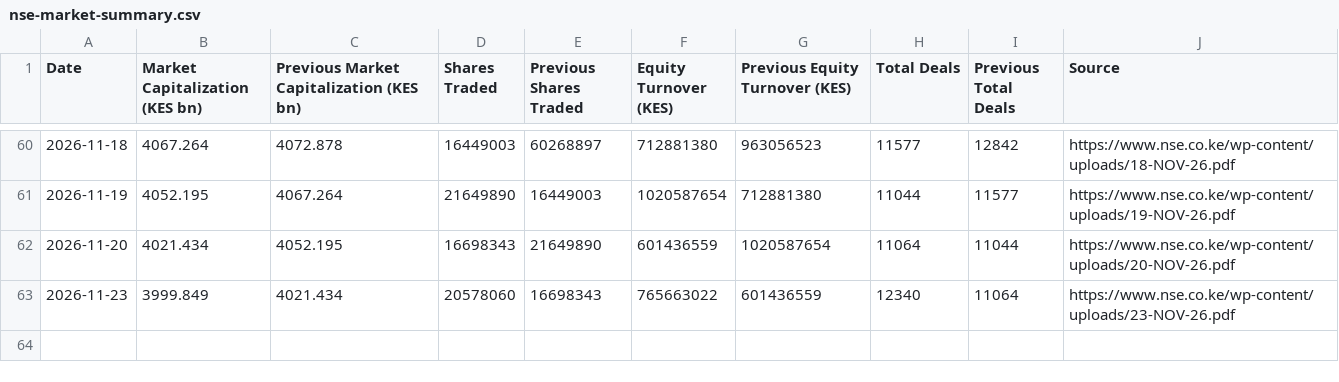
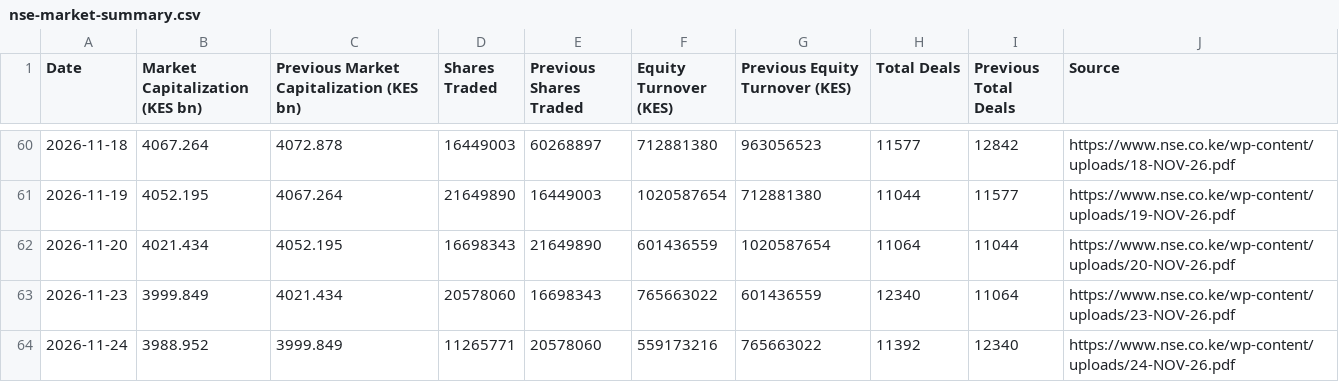
Before and after one commit to Coinimain/kenyanmmf, a CSV file: nse-market-summary.csv, drawn as a sheet; only a part is shown, gaps mark what is left out; the diff names each change by its address in the sheet, - before the commit and + after, or states it on an @@ line.

```diff
--- a/nse-market-summary.csv
+++ b/nse-market-summary.csv
+row 64: 2026-11-24 | 3988.952 | 3999.849 | 11265771 | 20578060 | 559173216 | 765663022 | 11392 | 12340 | https://www.nse.co.ke/wp-content/uploads/24-NOV-26.pdf
```
Also changed, not shown: nse-market-indices.csv, 1 other file.
